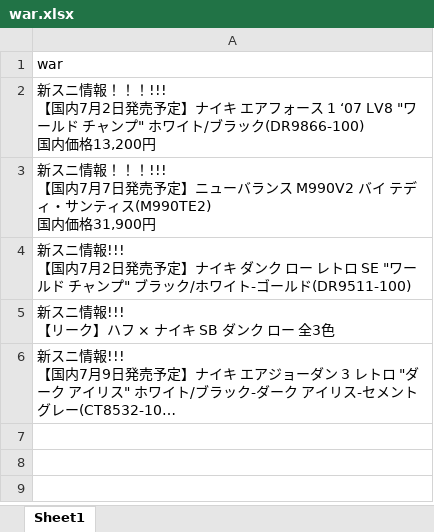
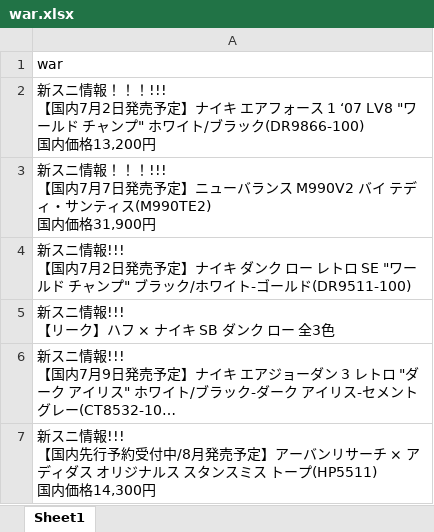
Before and after one commit to osuke5030/war, an Excel workbook: war.xlsx, sheet Sheet1, drawn as a sheet; long unchanged cells end in …; values as stored, in another font and other column widths than the file's, no borders; ↵ is a line break in a cell; the diff names each change by its address in the sheet, - before the commit and + after, or states it on an @@ line.

```diff
--- a/war.xlsx (sheet Sheet1)
+++ b/war.xlsx (sheet Sheet1)
+row 7: 新スニ情報!!! ↵ 【国内先行予約受付中/8月発売予定】アーバンリサーチ × アディダス オリジナルス スタンスミス トープ(HP5511) ↵ 国内価格14,300円
```
Also changed, not shown: 1 other file.
